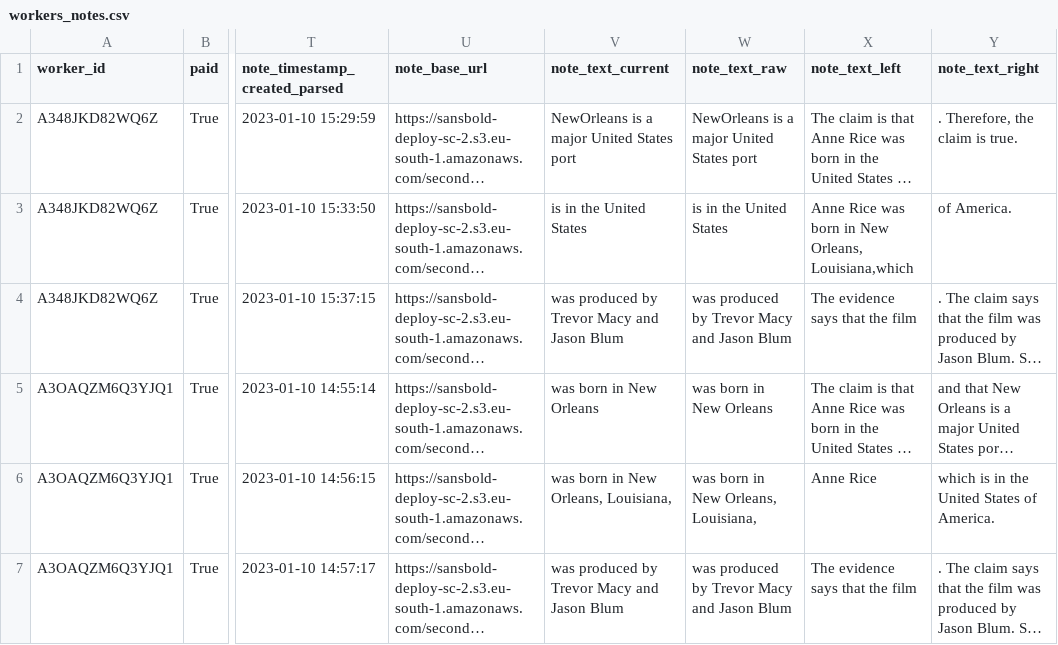
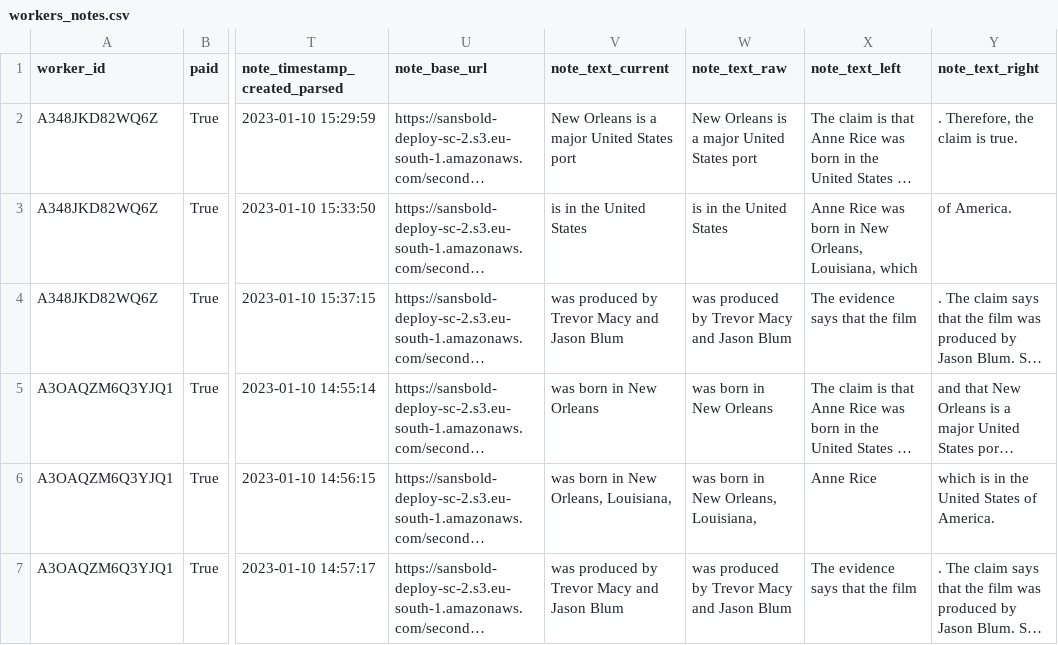
Before and after one commit to TheCancia22/Social-Computing-Project-1-2, a CSV file: parte_2/result/secondo_progetto_social_computing/Dataframe/workers_notes.csv, drawn as a sheet; only a part is shown, gaps mark what is left out; long unchanged cells end in …; the diff names each change by its address in the sheet, - before the commit and + after, or states it on an @@ line.

```diff
--- a/parte_2/result/secondo_progetto_social_computing/Dataframe/workers_notes.csv
+++ b/parte_2/result/secondo_progetto_social_computing/Dataframe/workers_notes.csv
-V2 (note_text_current): NewOrleans is a major United States port
+V2 (note_text_current): New Orleans is a major United States port
-W2 (note_text_raw): NewOrleans is a major United States port
+W2 (note_text_raw): New Orleans is a major United States port
-X3 (note_text_left): …New Orleans, Louisiana,which
+X3 (note_text_left): …New Orleans, Louisiana, which
```
Also changed, not shown: 4 other files.
